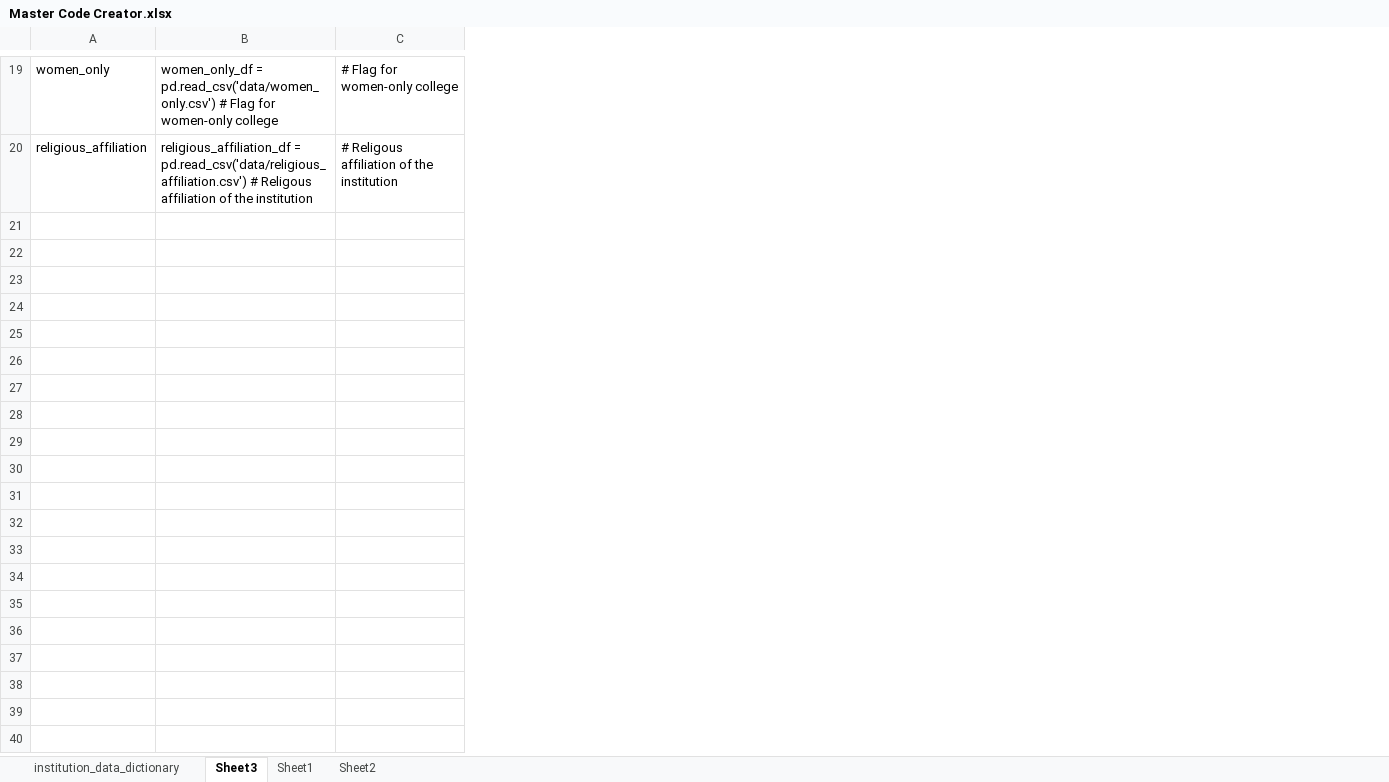
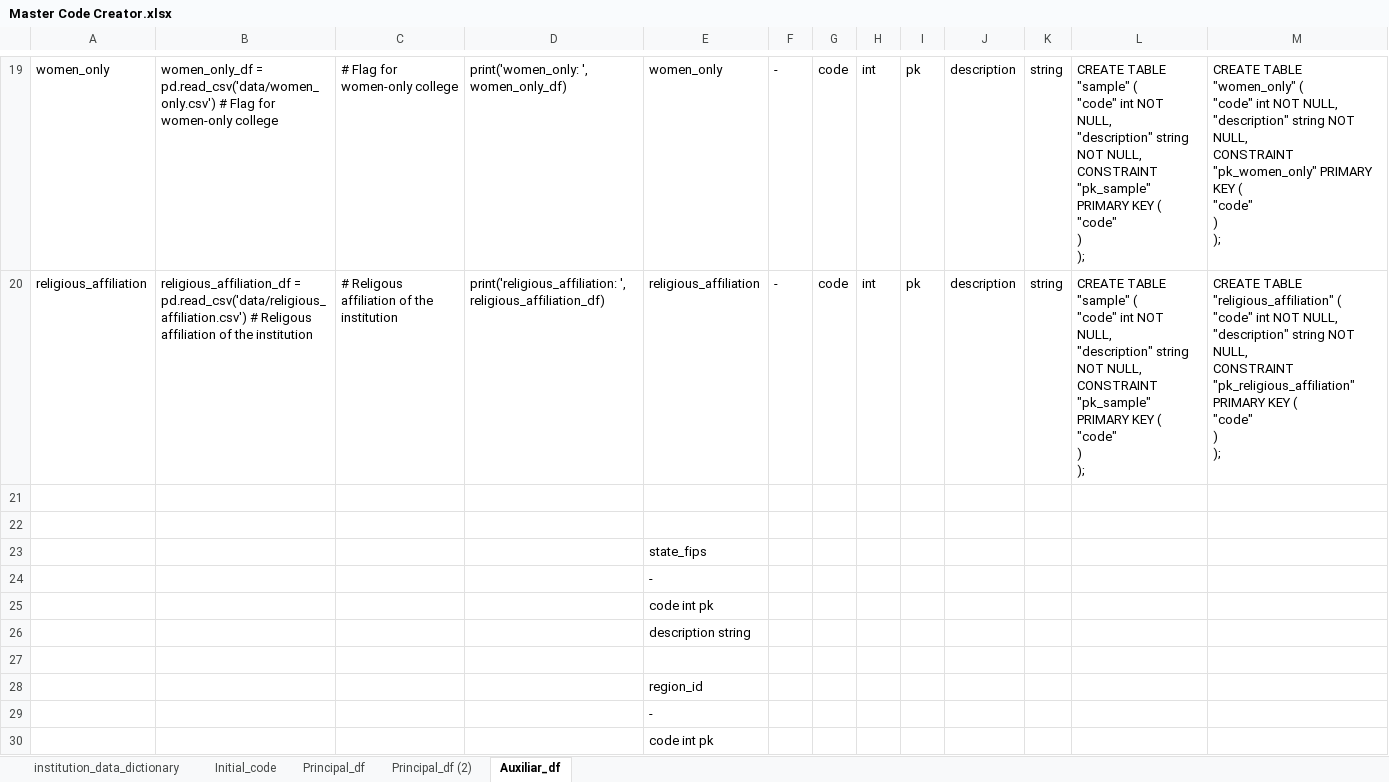
Before and after one commit to cemoga/visualization-project, an Excel workbook: API Python/Master Code Creator.xlsx, sheet Auxiliar_df, drawn as a sheet; only a part is shown, gaps mark what is left out; values as stored, in another font and other column widths than the file's, no borders; ↵ is a line break in a cell; the diff covers the shown part only; the diff names each change by its address in the sheet, - before the commit and + after, or states it on an @@ line.

```diff
--- a/API Python/Master Code Creator.xlsx (sheet Auxiliar_df)
+++ b/API Python/Master Code Creator.xlsx (sheet Auxiliar_df)
-sheet tab: Sheet3
+sheet tab: Auxiliar_df
-sheet tab: Sheet1
+sheet tab: Initial_code
-sheet tab: Sheet2
+sheet tab: Principal_df
+sheet tab: Principal_df (2)
@@ sheet tab order changed: institution_data_dictionary | Initial_code | Principal_df | Principal_df (2) | Auxiliar_df @@
+column D, rows 19-20: print('women_only: ', women_only_df) | print('religious_affiliation: ', religious_affiliation_df)
+column E, rows 19-20: women_only | religious_affiliation
+column F, rows 19-20: - | -
+column G, rows 19-20: code | code
+column H, rows 19-20: int | int
+column I, rows 19-20: pk | pk
+column J, rows 19-20: description | description
+column K, rows 19-20: string | string
+column L, rows 19-20: CREATE TABLE "sample" ( ↵ "code" int NOT NULL, ↵ "description" string NOT NULL, ↵ CONSTRAINT "pk_sample" PRIMARY KEY ( ↵ "code" ↵ ) ↵ ); | CREATE TABLE "sample" ( ↵ "code" int NOT NULL, ↵ "description" string NOT NULL, ↵ CONSTRAINT "pk_sample" PRIMARY KEY ( ↵ "code" ↵ ) ↵ );
+column M, rows 19-20: CREATE TABLE "women_only" ( ↵ "code" int NOT NULL, ↵ "description" string NOT NULL, ↵ CONSTRAINT "pk_women_only" PRIMARY KEY ( ↵ "code" ↵ ) ↵ ); | CREATE TABLE "religious_affiliation" ( ↵ "code" int NOT NULL, ↵ "description" string NOT NULL, ↵ CONSTRAINT "pk_religious_affiliation" PRIMARY KEY ( ↵ "code" ↵ ) ↵ );
+row 21: (empty)
+row 22: (empty)
+row 23:  |  |  |  | state_fips
+row 24:  |  |  |  | -
+row 25:  |  |  |  | code int pk
+row 26:  |  |  |  | description string
+row 27: (empty)
+row 28:  |  |  |  | region_id
+row 29:  |  |  |  | -
+row 30:  |  |  |  | code int pk
```
Also changed, not shown: 91 added rows elsewhere in this sheet, sheet Principal_df, formulas that keep their value, 25 other files.
